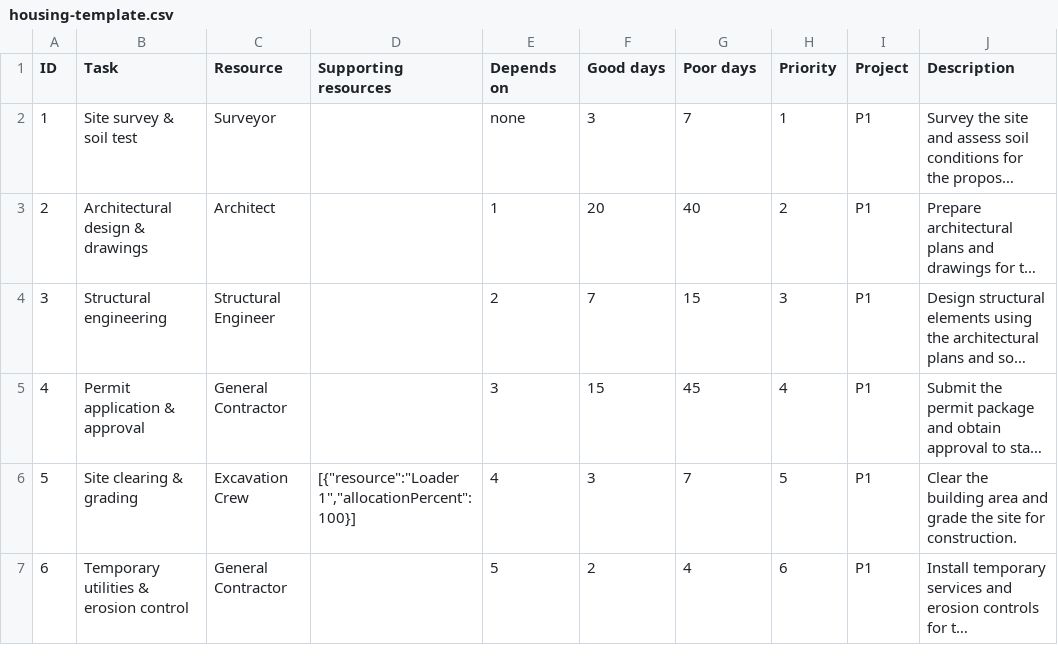
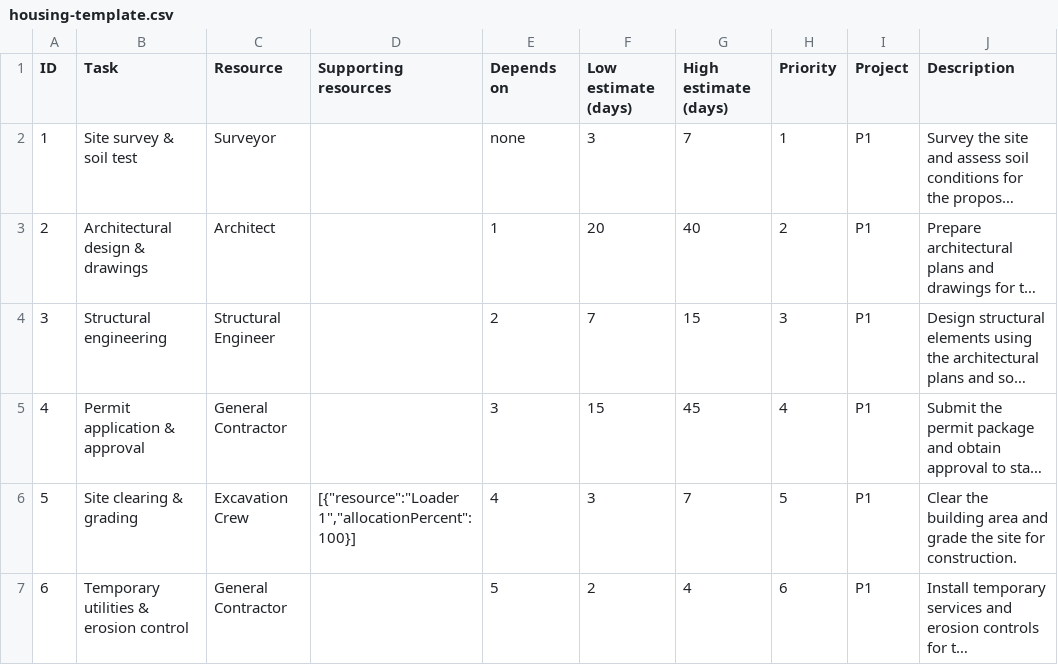
Before and after one commit to kevinakohls/bufferlogic, a CSV file: examples/housing-template.csv, drawn as a sheet; only a part is shown; long unchanged cells end in …; the diff names each change by its address in the sheet, - before the commit and + after, or states it on an @@ line.

Commit message:
Introduce Low/High P10-P90 estimates and clear forecast roles

```diff
--- a/examples/housing-template.csv
+++ b/examples/housing-template.csv
-F1: Good days
+F1: Low estimate (days)
-G1: Poor days
+G1: High estimate (days)
```
Also changed, not shown: examples/manufacturing-template.csv, examples/software-template.csv, 29 other files.
